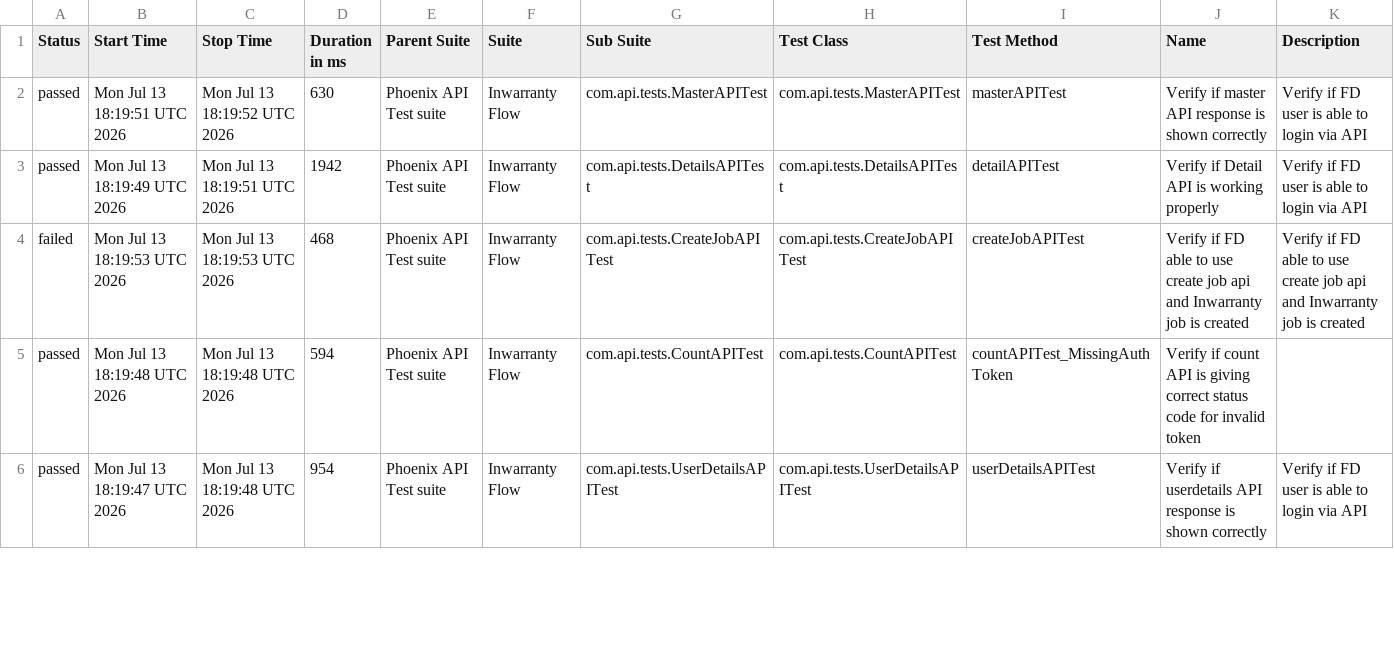
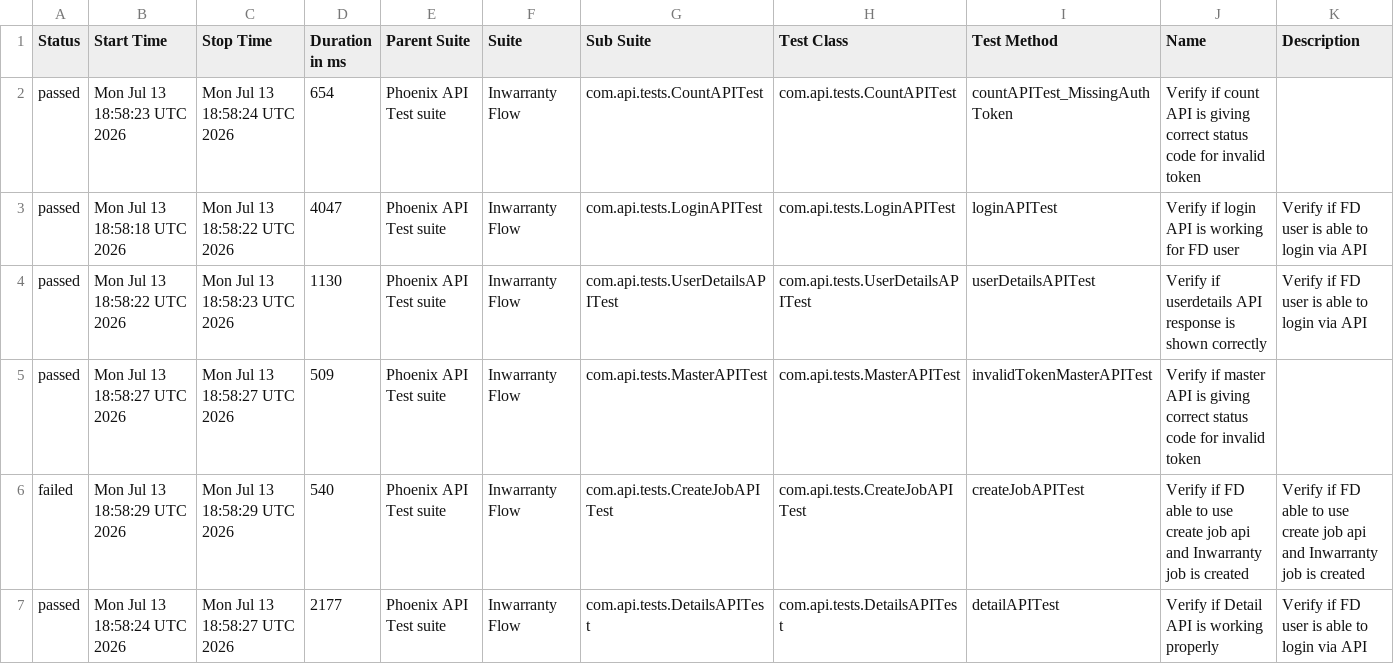
Before and after one commit to tusharS007/PhoenixTestAutomationFramework, a CSV file: data/suites.csv, drawn as a sheet; only a part is shown; the diff covers the shown part only.

```diff
--- a/data/suites.csv
+++ b/data/suites.csv
@@ -1,6 +1,7 @@
 "Status","Start Time","Stop Time","Duration in ms","Parent Suite","Suite","Sub Suite","Test Class","Test Method","Name","Description"
-"passed","Mon Jul 13 18:19:51 UTC 2026","Mon Jul 13 18:19:52 UTC 2026","630","Phoenix API Test suite","Inwarranty Flow","com.api.tests.MasterAPITest","com.api.tests.MasterAPITest","masterAPITest","Verify if master API response is shown correctly","Verify if FD user is able to login via API"
-"passed","Mon Jul 13 18:19:49 UTC 2026","Mon Jul 13 18:19:51 UTC 2026","1942","Phoenix API Test suite","Inwarranty Flow","com.api.tests.DetailsAPITest","com.api.tests.DetailsAPITest","detailAPITest","Verify if Detail API is working properly","Verify if FD user is able to login via API"
-"failed","Mon Jul 13 18:19:53 UTC 2026","Mon Jul 13 18:19:53 UTC 2026","468","Phoenix API Test suite","Inwarranty Flow","com.api.tests.CreateJobAPITest","com.api.tests.CreateJobAPITest","createJobAPITest","Verify if FD able to use create job api and Inwarranty job is created","Verify if FD able to use create job api and Inwarranty job is created"
-"passed","Mon Jul 13 18:19:48 UTC 2026","Mon Jul 13 18:19:48 UTC 2026","594","Phoenix API Test suite","Inwarranty Flow","com.api.tests.CountAPITest","com.api.tests.CountAPITest","countAPITest_MissingAuthToken","Verify if count API is giving correct status code for invalid token",""
-"passed","Mon Jul 13 18:19:47 UTC 2026","Mon Jul 13 18:19:48 UTC 2026","954","Phoenix API Test suite","Inwarranty Flow","com.api.tests.UserDetailsAPITest","com.api.tests.UserDetailsAPITest","userDetailsAPITest","Verify if userdetails API response is shown correctly","Verify if FD user is able to login via API"
+"passed","Mon Jul 13 18:58:23 UTC 2026","Mon Jul 13 18:58:24 UTC 2026","654","Phoenix API Test suite","Inwarranty Flow","com.api.tests.CountAPITest","com.api.tests.CountAPITest","countAPITest_MissingAuthToken","Verify if count API is giving correct status code for invalid token",""
+"passed","Mon Jul 13 18:58:18 UTC 2026","Mon Jul 13 18:58:22 UTC 2026","4047","Phoenix API Test suite","Inwarranty Flow","com.api.tests.LoginAPITest","com.api.tests.LoginAPITest","loginAPITest","Verify if login API is working for FD user","Verify if FD user is able to login via API"
+"passed","Mon Jul 13 18:58:22 UTC 2026","Mon Jul 13 18:58:23 UTC 2026","1130","Phoenix API Test suite","Inwarranty Flow","com.api.tests.UserDetailsAPITest","com.api.tests.UserDetailsAPITest","userDetailsAPITest","Verify if userdetails API response is shown correctly","Verify if FD user is able to login via API"
+"passed","Mon Jul 13 18:58:27 UTC 2026","Mon Jul 13 18:58:27 UTC 2026","509","Phoenix API Test suite","Inwarranty Flow","com.api.tests.MasterAPITest","com.api.tests.MasterAPITest","invalidTokenMasterAPITest","Verify if master API is giving correct status code for invalid token",""
+"failed","Mon Jul 13 18:58:29 UTC 2026","Mon Jul 13 18:58:29 UTC 2026","540","Phoenix API Test suite","Inwarranty Flow","com.api.tests.CreateJobAPITest","com.api.tests.CreateJobAPITest","createJobAPITest","Verify if FD able to use create job api and Inwarranty job is created","Verify if FD able to use create job api and Inwarranty job is created"
+"passed","Mon Jul 13 18:58:24 UTC 2026","Mon Jul 13 18:58:27 UTC 2026","2177","Phoenix API Test suite","Inwarranty Flow","com.api.tests.DetailsAPITest","com.api.tests.DetailsAPITest","detailAPITest","Verify if Detail API is working properly","Verify if FD user is able to login via API"
```
Also changed, not shown: 1 removed row and 14 edited cells elsewhere in this file, data/behaviors.csv, 58 other files.
